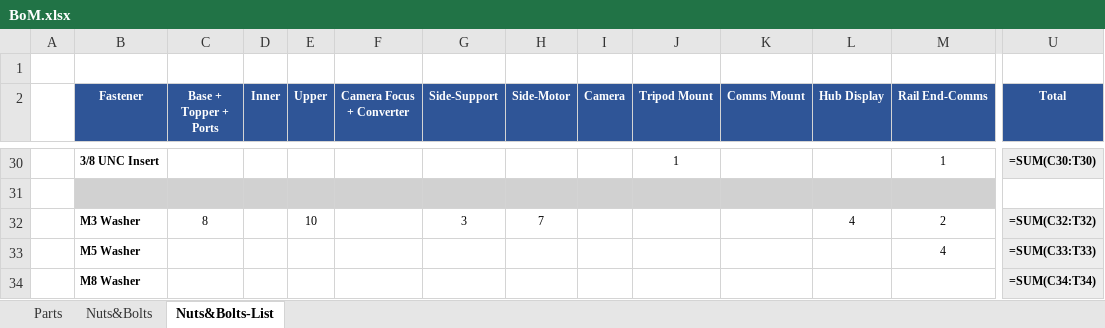
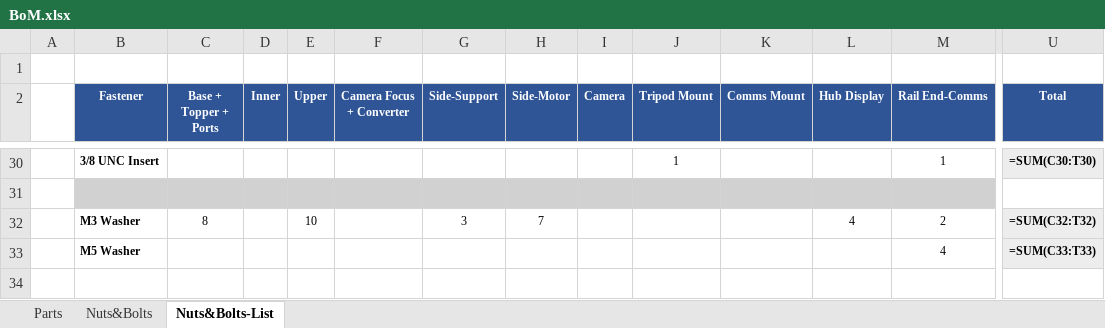
Before and after one commit to cbradburne/PTS, an Excel workbook: docs/assets/BoM.xlsx, sheet Nuts&Bolts-List, drawn as a sheet; only a part is shown, gaps mark what is left out; values as stored, in another font and other column widths than the file's, no borders; formulas without a stored value are shown as written; rows hold the shown columns only; the diff names each change by its address in the sheet, - before the commit and + after, or states it on an @@ line.

```diff
--- a/docs/assets/BoM.xlsx (sheet Nuts&Bolts-List)
+++ b/docs/assets/BoM.xlsx (sheet Nuts&Bolts-List)
-row 34:  | M8 Washer |  |  |  |  |  |  |  |  |  |  |  | =SUM(C34:T34)
```
Also changed, not shown: sheet Parts, 1 other file.
